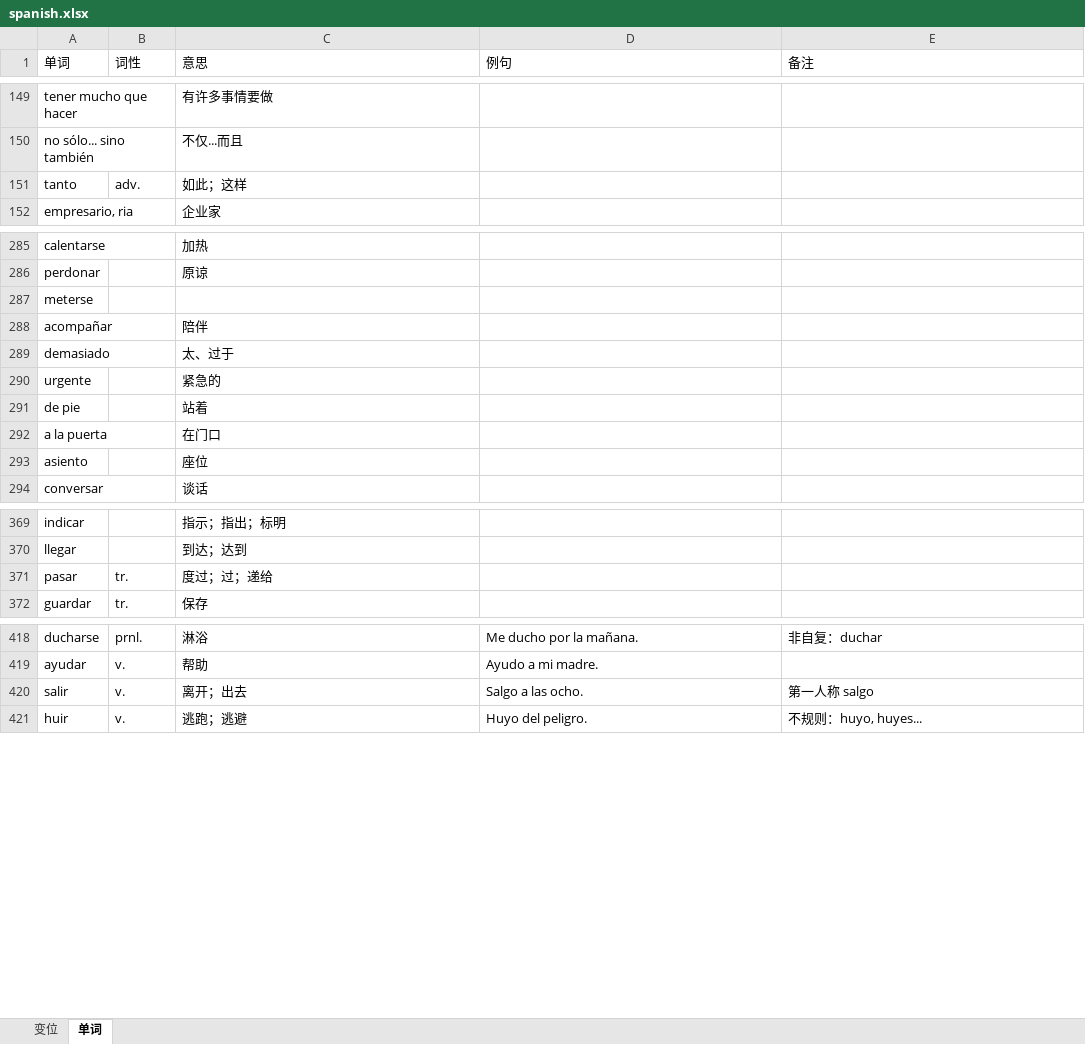
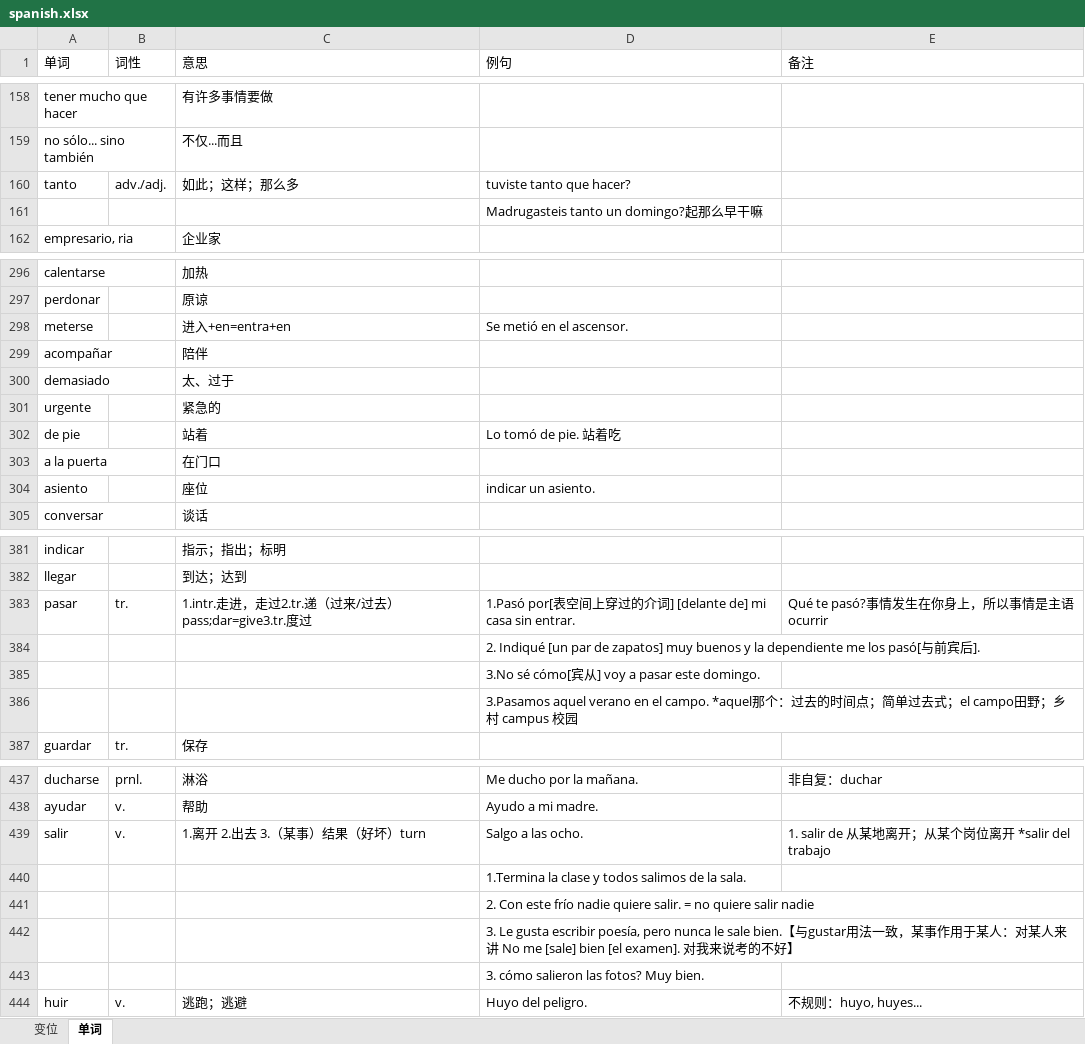
Before and after one commit to Freral/Spanish, an Excel workbook: spanish.xlsx, sheet 单词, drawn as a sheet; only a part is shown, gaps mark what is left out; values as stored, in another font and other column widths than the file's, no borders; addresses are those after the commit; the diff covers the shown part only; the diff names each change by its address in the sheet, - before the commit and + after, or states it on an @@ line.

```diff
--- a/spanish.xlsx (sheet 单词)
+++ b/spanish.xlsx (sheet 单词)
-B160 (词性): adv.
+B160 (词性): adv./adj.
-C160 (意思): 如此；这样
+C160 (意思): 如此；这样；那么多
-D160 (例句): (empty)
+D160 (例句): tuviste tanto que hacer?
+row 161:  |  |  | Madrugasteis tanto un domingo?起那么早干嘛
-C298 (意思): (empty)
+C298 (意思): 进入+en=entra+en
-D298 (例句): (empty)
+D298 (例句): Se metió en el ascensor.
-D302 (例句): (empty)
+D302 (例句): Lo tomó de pie. 站着吃
-D304 (例句): (empty)
+D304 (例句): indicar un asiento.
-C383 (意思): 度过；过；递给
+C383 (意思): 1.intr.走进，走过2.tr.递（过来/过去）pass;dar=give3.tr.度过
-D383 (例句): (empty)
+D383 (例句): 1.Pasó por[表空间上穿过的介词] [delante de] mi casa sin entrar.
-E383 (备注): (empty)
+E383 (备注): Qué te pasó?事情发生在你身上，所以事情是主语ocurrir
+row 384:  |  |  | 2. Indiqué [un par de zapatos] muy buenos y la dependiente me los pasó[与前宾后].
+row 385:  |  |  | 3.No sé cómo[宾从] voy a pasar este domingo.
+row 386:  |  |  | 3.Pasamos aquel verano en el campo. *aquel那个：过去的时间点；简单过去式；el campo田野；乡村 campus 校园
-C439 (意思): 离开；出去
+C439 (意思): 1.离开 2.出去 3.（某事）结果（好坏）turn
-E439 (备注): 第一人称 salgo
+E439 (备注): 1. salir de 从某地离开；从某个岗位离开 *salir del trabajo
+row 440:  |  |  | 1.Termina la clase y todos salimos de la sala.
+row 441:  |  |  | 2. Con este frío nadie quiere salir. = no quiere salir nadie
+row 442:  |  |  | 3. Le gusta escribir poesía, pero nunca le sale bien.【与gustar用法一致，某事作用于某人：对某人来讲 No me [sale] bien [el examen]. 对我来说考的不好】
+row 443:  |  |  | 3. cómo salieron las fotos? Muy bien.
```
Also changed, not shown: 203 added rows, 1 removed row and 13 edited cells elsewhere in this sheet.
